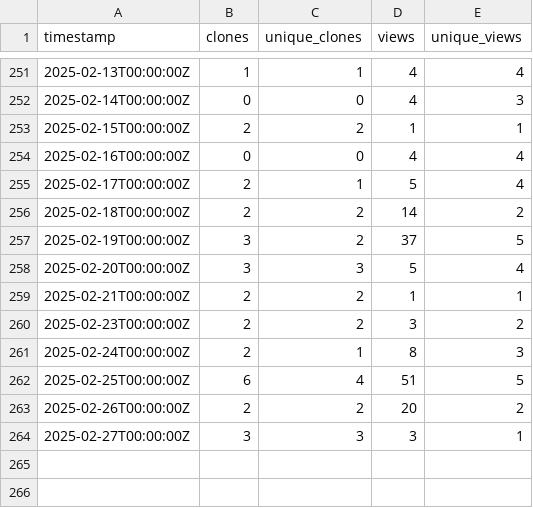
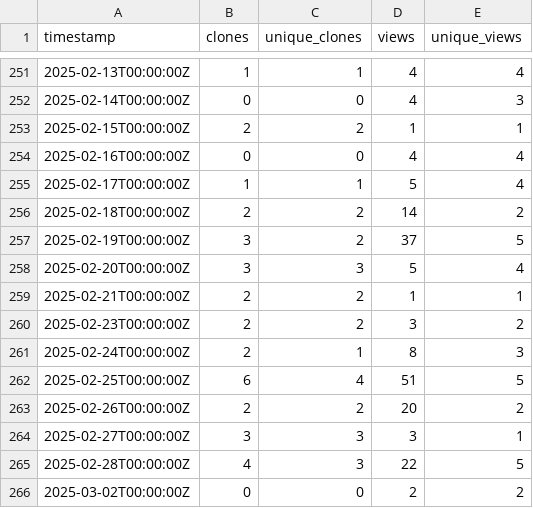
Before and after one commit to ELIXIR-Belgium/elixir-toolkit-theme, a CSV file: github_traffic.csv, drawn as a sheet; only a part is shown, gaps mark what is left out.

Commit message:
Update weekly GitHub stats

```diff
--- a/github_traffic.csv
+++ b/github_traffic.csv
@@ -254,3 +254,3 @@ timestamp,clones,unique_clones,views,unique_views
 2025-02-16T00:00:00Z,0,0,4,4
-2025-02-17T00:00:00Z,2,1,5,4
+2025-02-17T00:00:00Z,1,1,5,4
 2025-02-18T00:00:00Z,2,2,14,2
@@ -264 +264,3 @@ timestamp,clones,unique_clones,views,unique_views
 2025-02-27T00:00:00Z,3,3,3,1
+2025-02-28T00:00:00Z,4,3,22,5
+2025-03-02T00:00:00Z,0,0,2,2
```
